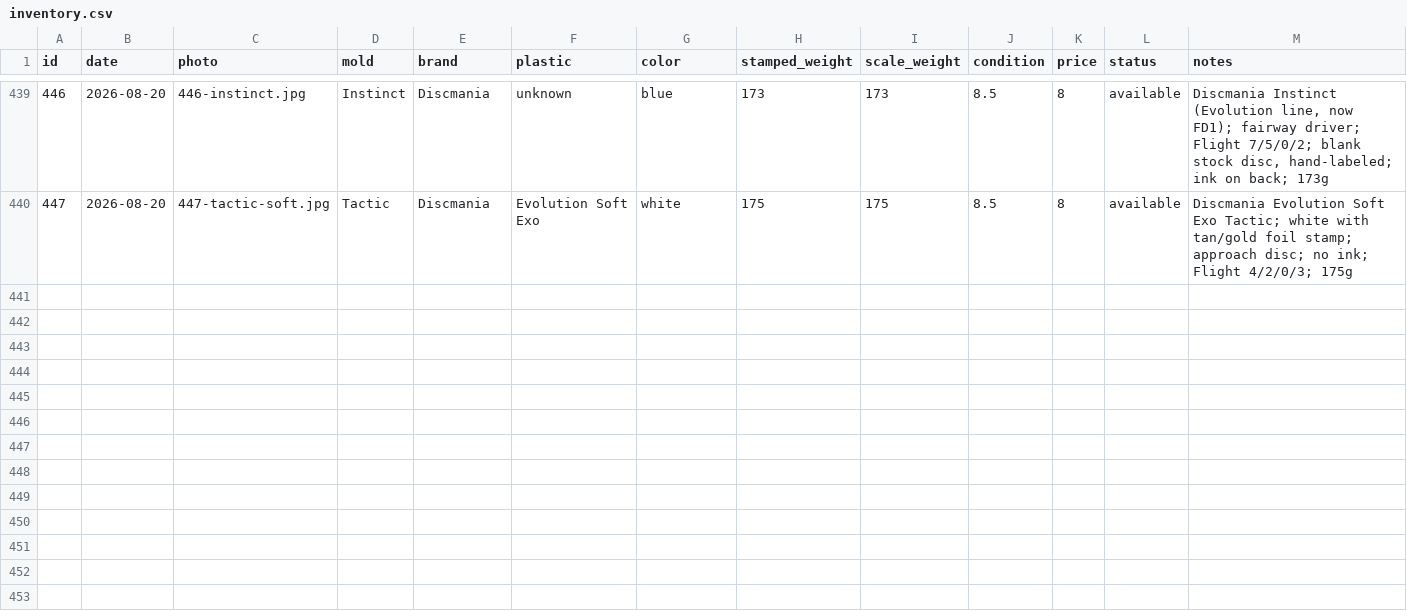
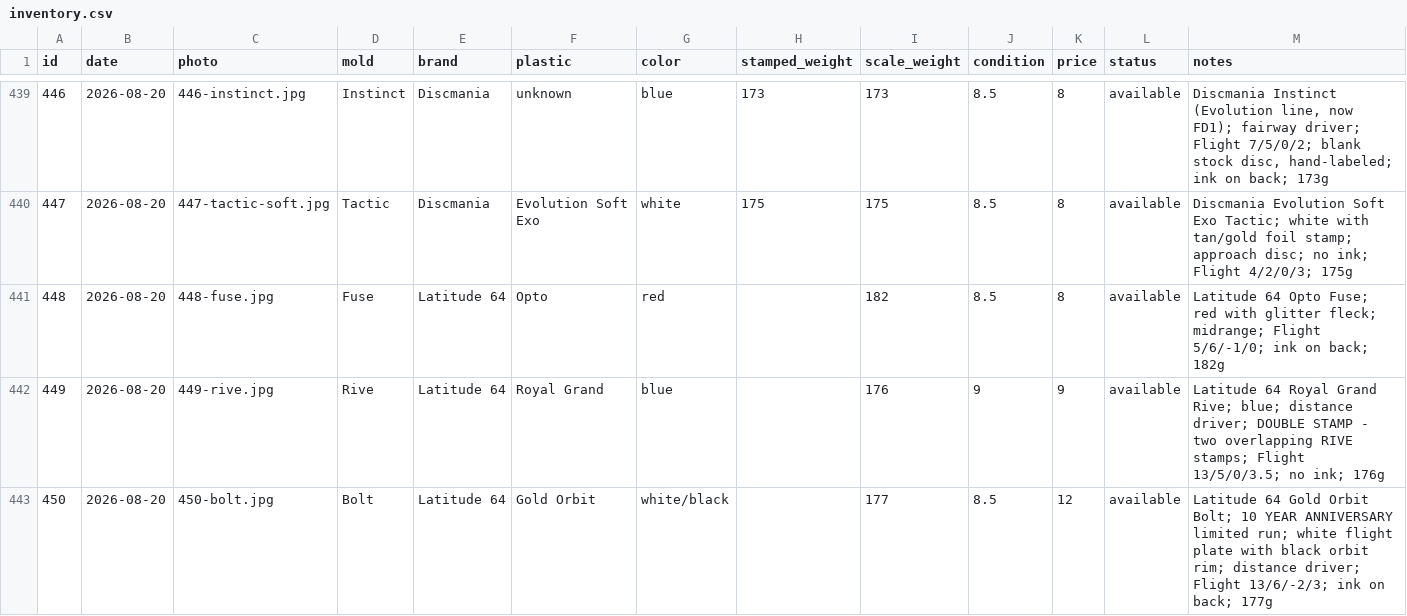
Before and after one commit to summitaiautomations-ui/juddy, a CSV file: disc-pics-data/inventory.csv, drawn as a sheet; only a part is shown, gaps mark what is left out.

```diff
--- a/disc-pics-data/inventory.csv
+++ b/disc-pics-data/inventory.csv
@@ -440 +440,4 @@
 "447","2026-08-20","447-tactic-soft.jpg","Tactic","Discmania","Evolution Soft Exo","white","175","175","8.5","8","available","Discmania Evolution Soft Exo Tactic; white with tan/gold foil stamp; approach disc; no ink; Flight 4/2/0/3; 175g"
+"448","2026-08-20","448-fuse.jpg","Fuse","Latitude 64","Opto","red","","182","8.5","8","available","Latitude 64 Opto Fuse; red with glitter fleck; midrange; Flight 5/6/-1/0; ink on back; 182g"
+"449","2026-08-20","449-rive.jpg","Rive","Latitude 64","Royal Grand","blue","","176","9","9","available","Latitude 64 Royal Grand Rive; blue; distance driver; DOUBLE STAMP - two overlapping RIVE stamps; Flight 13/5/0/3.5; no ink; 176g"
+"450","2026-08-20","450-bolt.jpg","Bolt","Latitude 64","Gold Orbit","white/black","","177","8.5","12","available","Latitude 64 Gold Orbit Bolt; 10 YEAR ANNIVERSARY limited run; white flight plate with black orbit rim; distance driver; Flight 13/6/-2/3; ink on back; 177g"
```
Also changed, not shown: disc-pics-data/sheet.csv, 1 other file.
